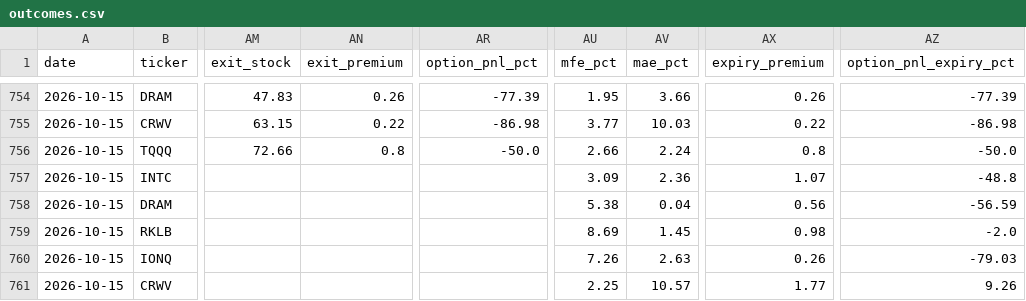
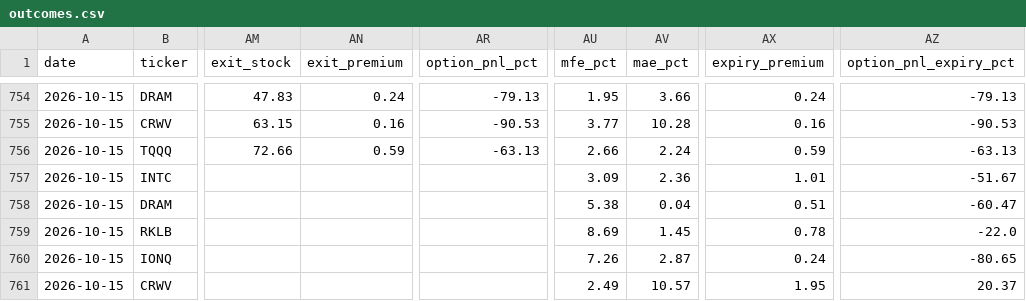
Before and after one commit to nasralsws8-web/screen-option-report, a CSV file: outcomes.csv, drawn as a sheet; only a part is shown, gaps mark what is left out; the diff covers the shown part only; the diff names each change by its address in the sheet, - before the commit and + after, or states it on an @@ line.

```diff
--- a/outcomes.csv
+++ b/outcomes.csv
-AN754 (exit_premium): 0.26
+AN754 (exit_premium): 0.24
-AR754 (option_pnl_pct): -77.39
+AR754 (option_pnl_pct): -79.13
-AX754 (expiry_premium): 0.26
+AX754 (expiry_premium): 0.24
-AZ754 (option_pnl_expiry_pct): -77.39
+AZ754 (option_pnl_expiry_pct): -79.13
-AN755 (exit_premium): 0.22
+AN755 (exit_premium): 0.16
-AR755 (option_pnl_pct): -86.98
+AR755 (option_pnl_pct): -90.53
-AV755 (mae_pct): 10.03
+AV755 (mae_pct): 10.28
-AX755 (expiry_premium): 0.22
+AX755 (expiry_premium): 0.16
-AZ755 (option_pnl_expiry_pct): -86.98
+AZ755 (option_pnl_expiry_pct): -90.53
-AN756 (exit_premium): 0.8
+AN756 (exit_premium): 0.59
-AR756 (option_pnl_pct): -50.0
+AR756 (option_pnl_pct): -63.13
-AX756 (expiry_premium): 0.8
+AX756 (expiry_premium): 0.59
-AZ756 (option_pnl_expiry_pct): -50.0
+AZ756 (option_pnl_expiry_pct): -63.13
-AX757 (expiry_premium): 1.07
+AX757 (expiry_premium): 1.01
-AZ757 (option_pnl_expiry_pct): -48.8
+AZ757 (option_pnl_expiry_pct): -51.67
-AX758 (expiry_premium): 0.56
+AX758 (expiry_premium): 0.51
-AZ758 (option_pnl_expiry_pct): -56.59
+AZ758 (option_pnl_expiry_pct): -60.47
-AX759 (expiry_premium): 0.98
+AX759 (expiry_premium): 0.78
-AZ759 (option_pnl_expiry_pct): -2.0
+AZ759 (option_pnl_expiry_pct): -22.0
-AV760 (mae_pct): 2.63
+AV760 (mae_pct): 2.87
-AX760 (expiry_premium): 0.26
+AX760 (expiry_premium): 0.24
-AZ760 (option_pnl_expiry_pct): -79.03
+AZ760 (option_pnl_expiry_pct): -80.65
-AU761 (mfe_pct): 2.25
+AU761 (mfe_pct): 2.49
-AX761 (expiry_premium): 1.77
+AX761 (expiry_premium): 1.95
-AZ761 (option_pnl_expiry_pct): 9.26
+AZ761 (option_pnl_expiry_pct): 20.37
```
Also changed, not shown: 1 added row and 57 edited cells elsewhere in this file, options_rejected_log.csv, options_v3_results.csv.
